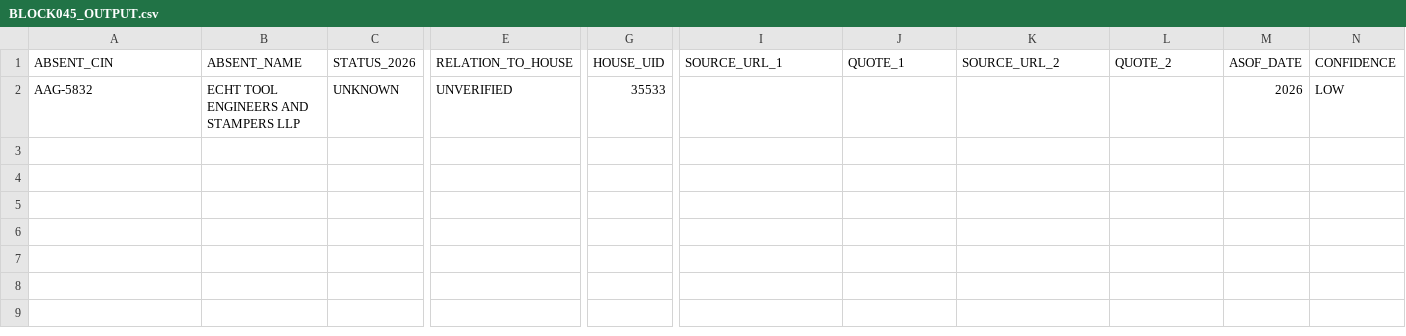
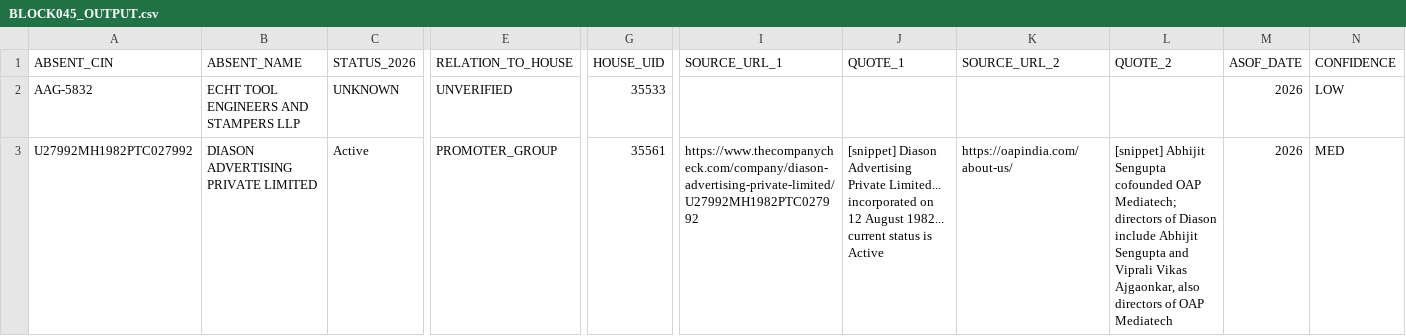
Before and after one commit to pavithra610-cell/claude, a CSV file: A3_ABSENT_LANE/cloud_blocks/BLOCK045_OUTPUT.csv, drawn as a sheet; only a part is shown, gaps mark what is left out; rows hold the shown columns only; the diff names each change by its address in the sheet, - before the commit and + after, or states it on an @@ line.

```diff
--- a/A3_ABSENT_LANE/cloud_blocks/BLOCK045_OUTPUT.csv
+++ b/A3_ABSENT_LANE/cloud_blocks/BLOCK045_OUTPUT.csv
+row 3: U27992MH1982PTC027992 | DIASON ADVERTISING PRIVATE LIMITED | Active | PROMOTER_GROUP | 35561 | https://www.thecompanycheck.com/company/diason-advertising-private-limited/U27992MH1982PTC027992 | [snippet] Diason Advertising Private Limited... incorporated on 12 August 1982... current status is Active | https://oapindia.com/about-us/ | [snippet] Abhijit Sengupta cofounded OAP Mediatech; directors of Diason include Abhijit Sengupta and Viprali Vikas Ajgaonkar, also directors of OAP Mediatech | 2026 | MED
```
Also changed, not shown: A3_ABSENT_LANE/cloud_blocks/BLOCK042_OUTPUT.csv, A3_ABSENT_LANE/cloud_blocks/BLOCK044_OUTPUT.csv, 1 other file.
